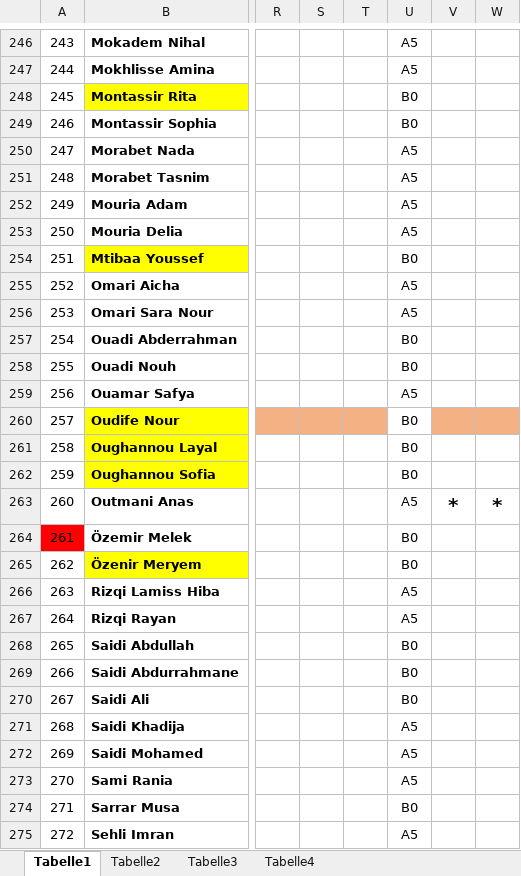
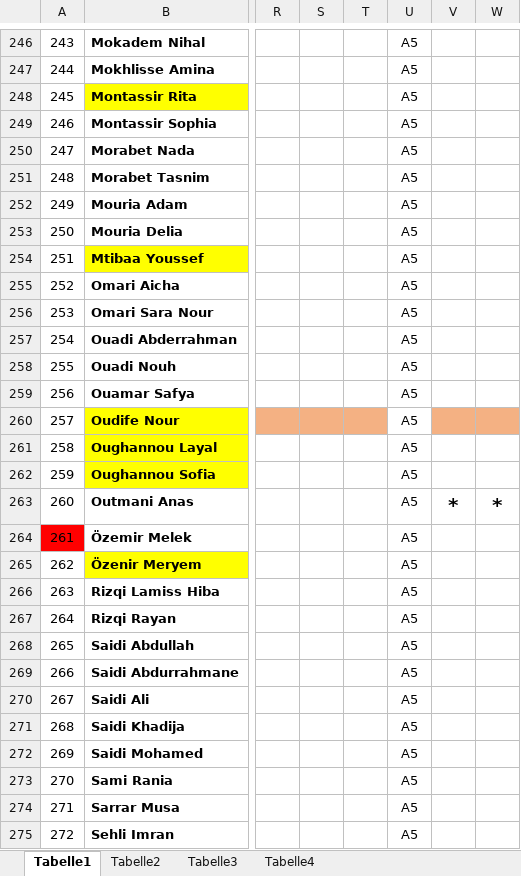
Before and after one commit to OussamaTabDev/Payment_Manager, an Excel workbook: RealProject/kids_list.xlsx, sheet Tabelle1, drawn as a sheet; only a part is shown, gaps mark what is left out; values as stored, in another font and other column widths than the file's, no borders; the diff covers the shown part only; the diff names each change by its address in the sheet, - before the commit and + after, or states it on an @@ line.

```diff
--- a/RealProject/kids_list.xlsx (sheet Tabelle1)
+++ b/RealProject/kids_list.xlsx (sheet Tabelle1)
-U248:U249: B0
+U248:U249: A5
-U254: B0
+U254: A5
-U257:U258: B0
+U257:U258: A5
-U260:U262: B0
+U260:U262: A5
-U264:U265: B0
+U264:U265: A5
-U268:U270: B0
+U268:U270: A5
-U274: B0
+U274: A5
```
Also changed, not shown: 88 edited cells elsewhere in this sheet, formulas that keep their value, 23 other files.
